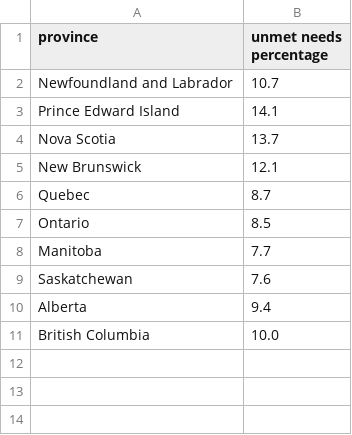
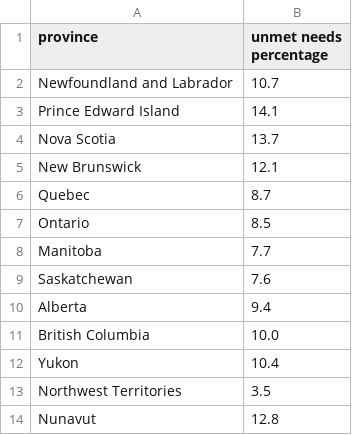
Before and after one commit to diegofariasc/canada-immigration-analysis, a CSV file: data/health-needs.csv, drawn as a sheet; the diff names each change by its address in the sheet, - before the commit and + after, or states it on an @@ line.

Commit message:
Add missing unmet health-needs data

```diff
--- a/data/health-needs.csv
+++ b/data/health-needs.csv
+row 12: Yukon | 10.4
+row 13: Northwest Territories | 3.5
+row 14: Nunavut | 12.8
```
